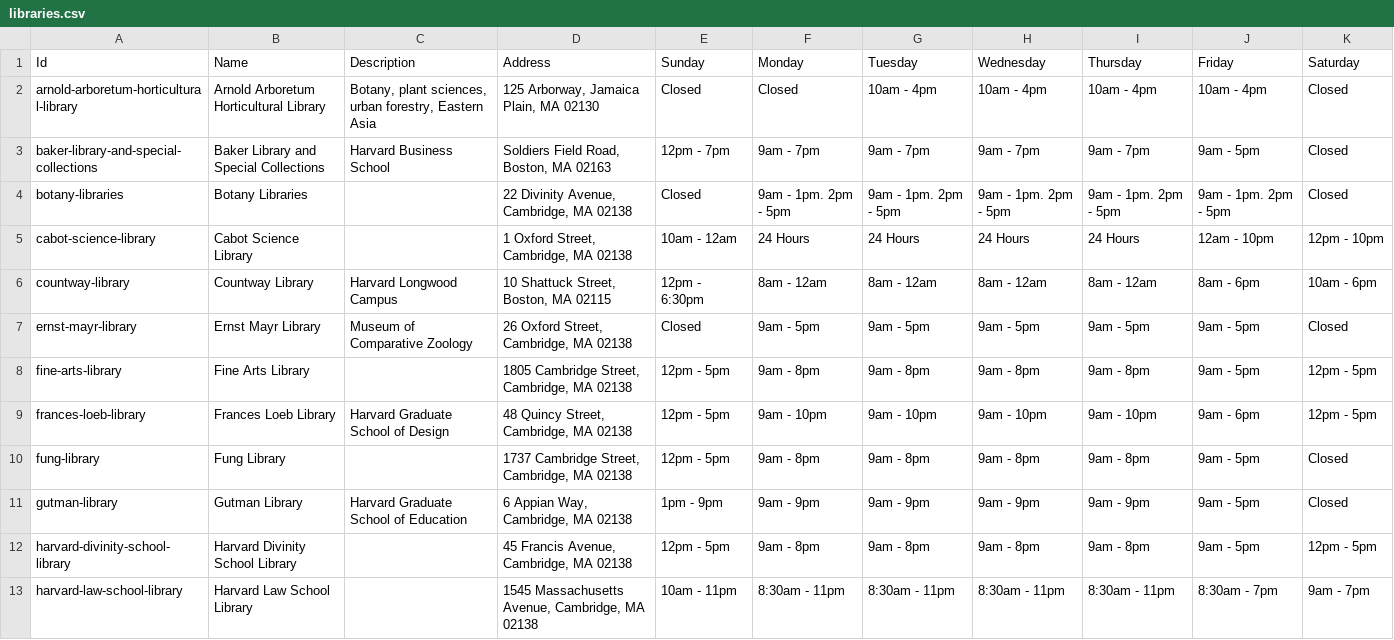
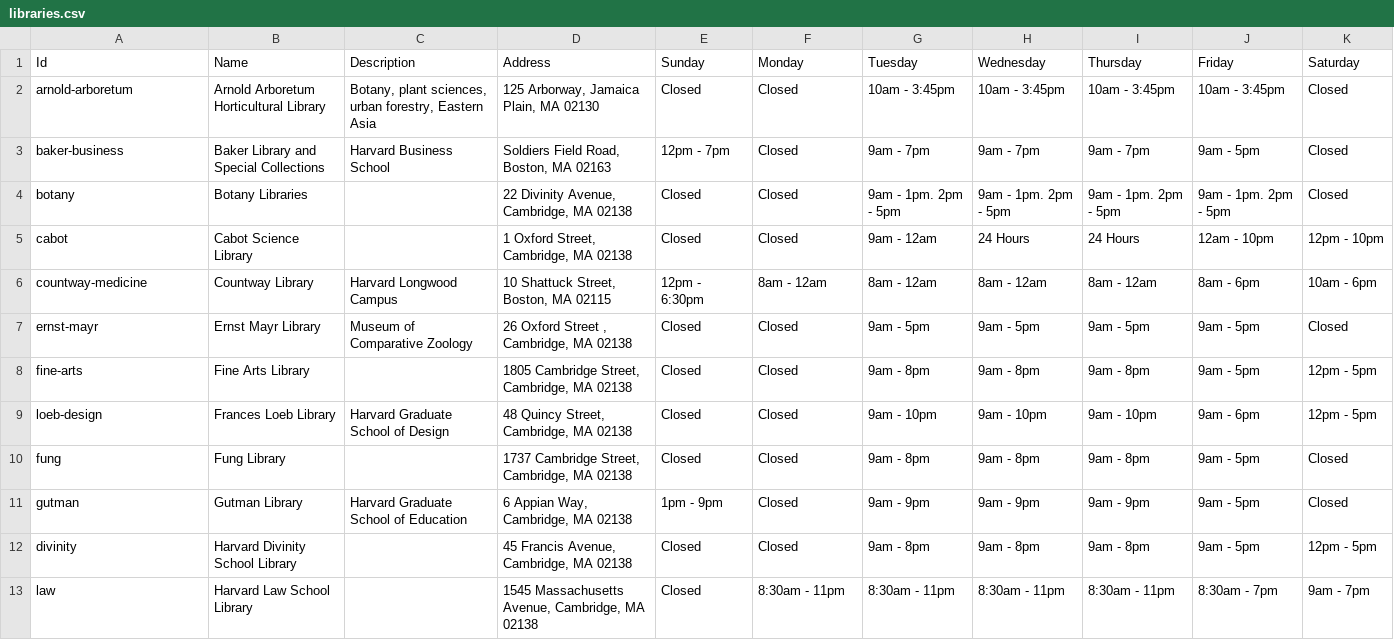
Before and after one commit to ananmaysharan/harvard-libraries, a CSV file: public/libraries.csv, drawn as a sheet; only a part is shown; the diff covers the shown part only.

```diff
--- a/public/libraries.csv
+++ b/public/libraries.csv
@@ -1,13 +1,13 @@
 "Id","Name","Description","Address","Sunday","Monday","Tuesday","Wednesday","Thursday","Friday","Saturday"
-"arnold-arboretum-horticultural-library","Arnold Arboretum Horticultural Library","Botany, plant sciences, urban forestry, Eastern Asia","125 Arborway, Jamaica Plain, MA 02130","Closed","Closed","10am - 4pm","10am - 4pm","10am - 4pm","10am - 4pm","Closed"
-"baker-library-and-special-collections","Baker Library and Special Collections","Harvard Business School","Soldiers Field Road, Boston, MA 02163","12pm - 7pm","9am - 7pm","9am - 7pm","9am - 7pm","9am - 7pm","9am - 5pm","Closed"
-"botany-libraries","Botany Libraries",,"22 Divinity Avenue, Cambridge, MA 02138","Closed","9am - 1pm. 2pm - 5pm","9am - 1pm. 2pm - 5pm","9am - 1pm. 2pm - 5pm","9am - 1pm. 2pm - 5pm","9am - 1pm. 2pm - 5pm","Closed"
-"cabot-science-library","Cabot Science Library",,"1 Oxford Street, Cambridge, MA 02138","10am - 12am","24 Hours","24 Hours","24 Hours","24 Hours","12am - 10pm","12pm - 10pm"
-"countway-library","Countway Library","Harvard Longwood Campus","10 Shattuck Street, Boston, MA 02115","12pm - 6:30pm","8am - 12am","8am - 12am","8am - 12am","8am - 12am","8am - 6pm","10am - 6pm"
-"ernst-mayr-library","Ernst Mayr Library","Museum of Comparative Zoology","26 Oxford Street, Cambridge, MA 02138","Closed","9am - 5pm","9am - 5pm","9am - 5pm","9am - 5pm","9am - 5pm","Closed"
-"fine-arts-library","Fine Arts Library",,"1805 Cambridge Street, Cambridge, MA 02138","12pm - 5pm","9am - 8pm","9am - 8pm","9am - 8pm","9am - 8pm","9am - 5pm","12pm - 5pm"
-"frances-loeb-library","Frances Loeb Library","Harvard Graduate School of Design","48 Quincy Street, Cambridge, MA 02138","12pm - 5pm","9am - 10pm","9am - 10pm","9am - 10pm","9am - 10pm","9am - 6pm","12pm - 5pm"
-"fung-library","Fung Library",,"1737 Cambridge Street, Cambridge, MA 02138","12pm - 5pm","9am - 8pm","9am - 8pm","9am - 8pm","9am - 8pm","9am - 5pm","Closed"
-"gutman-library","Gutman Library","Harvard Graduate School of Education","6 Appian Way, Cambridge, MA 02138","1pm - 9pm","9am - 9pm","9am - 9pm","9am - 9pm","9am - 9pm","9am - 5pm","Closed"
-"harvard-divinity-school-library","Harvard Divinity School Library",,"45 Francis Avenue, Cambridge, MA 02138","12pm - 5pm","9am - 8pm","9am - 8pm","9am - 8pm","9am - 8pm","9am - 5pm","12pm - 5pm"
-"harvard-law-school-library","Harvard Law School Library",,"1545 Massachusetts Avenue, Cambridge, MA 02138","10am - 11pm","8:30am - 11pm","8:30am - 11pm","8:30am - 11pm","8:30am - 11pm","8:30am - 7pm","9am - 7pm"
+"arnold-arboretum","Arnold Arboretum Horticultural Library","Botany, plant sciences, urban forestry, Eastern Asia","125 Arborway, Jamaica Plain, MA 02130","Closed","Closed","10am - 3:45pm","10am - 3:45pm","10am - 3:45pm","10am - 3:45pm","Closed"
+"baker-business","Baker Library and Special Collections","Harvard Business School","Soldiers Field Road, Boston, MA 02163","12pm - 7pm","Closed","9am - 7pm","9am - 7pm","9am - 7pm","9am - 5pm","Closed"
+"botany","Botany Libraries","","22 Divinity Avenue, Cambridge, MA 02138","Closed","Closed","9am - 1pm. 2pm - 5pm","9am - 1pm. 2pm - 5pm","9am - 1pm. 2pm - 5pm","9am - 1pm. 2pm - 5pm","Closed"
+"cabot","Cabot Science Library","","1 Oxford Street, Cambridge, MA 02138","Closed","Closed","9am - 12am","24 Hours","24 Hours","12am - 10pm","12pm - 10pm"
+"countway-medicine","Countway Library","Harvard Longwood Campus","10 Shattuck Street, Boston, MA 02115","12pm - 6:30pm","8am - 12am","8am - 12am","8am - 12am","8am - 12am","8am - 6pm","10am - 6pm"
+"ernst-mayr","Ernst Mayr Library","Museum of Comparative Zoology","26 Oxford Street , Cambridge, MA 02138","Closed","Closed","9am - 5pm","9am - 5pm","9am - 5pm","9am - 5pm","Closed"
+"fine-arts","Fine Arts Library","","1805 Cambridge Street, Cambridge, MA 02138","Closed","Closed","9am - 8pm","9am - 8pm","9am - 8pm","9am - 5pm","12pm - 5pm"
+"loeb-design","Frances Loeb Library","Harvard Graduate School of Design","48 Quincy Street, Cambridge, MA 02138","Closed","Closed","9am - 10pm","9am - 10pm","9am - 10pm","9am - 6pm","12pm - 5pm"
+"fung","Fung Library","","1737 Cambridge Street, Cambridge, MA 02138","Closed","Closed","9am - 8pm","9am - 8pm","9am - 8pm","9am - 5pm","Closed"
+"gutman","Gutman Library","Harvard Graduate School of Education","6 Appian Way, Cambridge, MA 02138","1pm - 9pm","Closed","9am - 9pm","9am - 9pm","9am - 9pm","9am - 5pm","Closed"
+"divinity","Harvard Divinity School Library","","45 Francis Avenue, Cambridge, MA 02138","Closed","Closed","9am - 8pm","9am - 8pm","9am - 8pm","9am - 5pm","12pm - 5pm"
+"law","Harvard Law School Library","","1545 Massachusetts Avenue, Cambridge, MA 02138","Closed","8:30am - 11pm","8:30am - 11pm","8:30am - 11pm","8:30am - 11pm","8:30am - 7pm","9am - 7pm"
```
Also changed, not shown: 23 edited cells elsewhere in this file, 4 other files.
